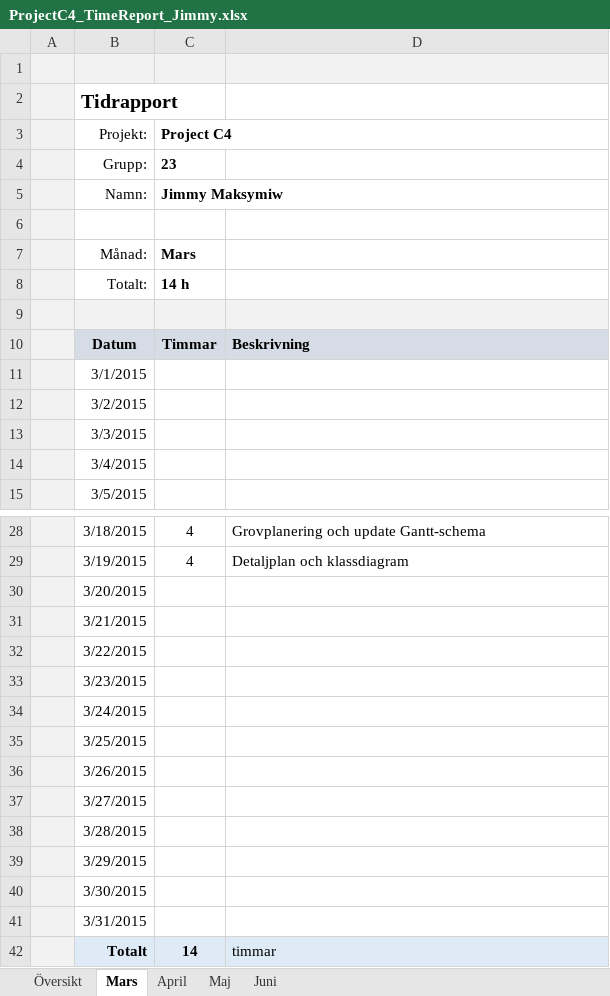
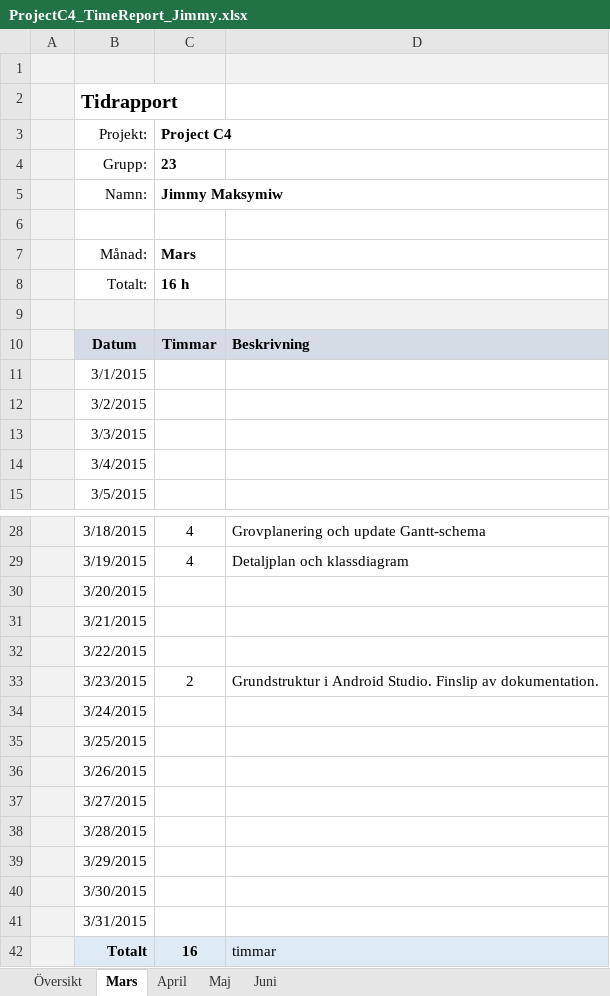
Before and after one commit to kallebornemark/ProjectC4, an Excel workbook: Documents/TimeReports/ProjectC4_TimeReport_Jimmy.xlsx, sheet Mars, drawn as a sheet; only a part is shown, gaps mark what is left out; values as stored, in another font and other column widths than the file's, no borders; the diff names each change by its address in the sheet, - before the commit and + after, or states it on an @@ line.

```diff
--- a/Documents/TimeReports/ProjectC4_TimeReport_Jimmy.xlsx (sheet Mars)
+++ b/Documents/TimeReports/ProjectC4_TimeReport_Jimmy.xlsx (sheet Mars)
-C8 (Project C4): 14 h
+C8 (Project C4): 16 h
-C33 (Project C4): (empty)
+C33 (Project C4): 2
-D33: (empty)
+D33: Grundstruktur i Android Studio. Finslip av dokumentation.
-C42 (Project C4): 14
+C42 (Project C4): 16
```
Also changed, not shown: sheet Översikt, Documents/TimeReports/ProjectC4_TimeReport_Emil.xlsx, Documents/TimeReports/ProjectC4_TimeReport_Kalle.xlsx.
